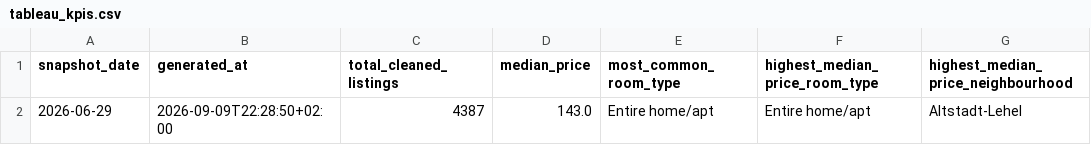
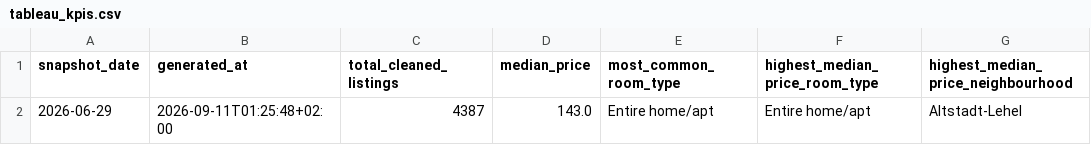
Before and after one commit to CorbyVo/Munich_Airbnb_Analysis, a CSV file: results/tableau_kpis.csv, drawn as a sheet.

```diff
--- a/results/tableau_kpis.csv
+++ b/results/tableau_kpis.csv
@@ -1,2 +1,2 @@
 snapshot_date,generated_at,total_cleaned_listings,median_price,most_common_room_type,highest_median_price_room_type,highest_median_price_neighbourhood
-2026-06-29,2026-09-09T22:28:50+02:00,4387,143.0,Entire home/apt,Entire home/apt,Altstadt-Lehel
+2026-06-29,2026-09-11T01:25:48+02:00,4387,143.0,Entire home/apt,Entire home/apt,Altstadt-Lehel
```
Also changed, not shown: results/tableau_listings.csv, 1 other file.
